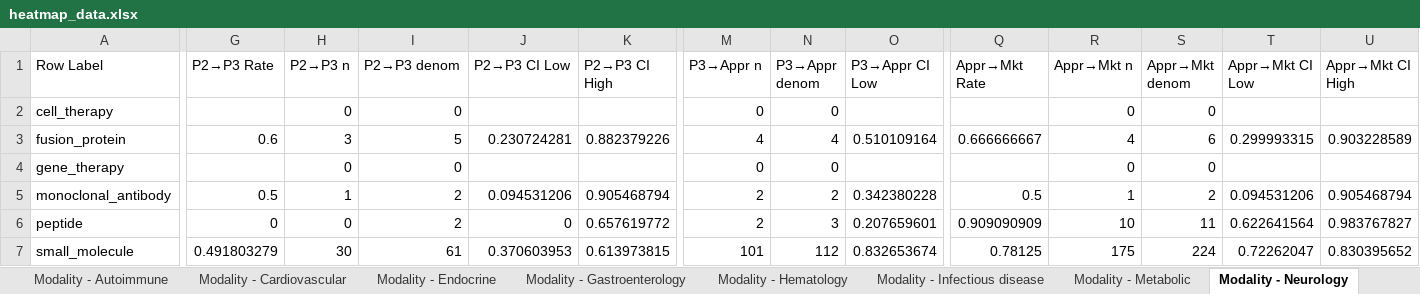
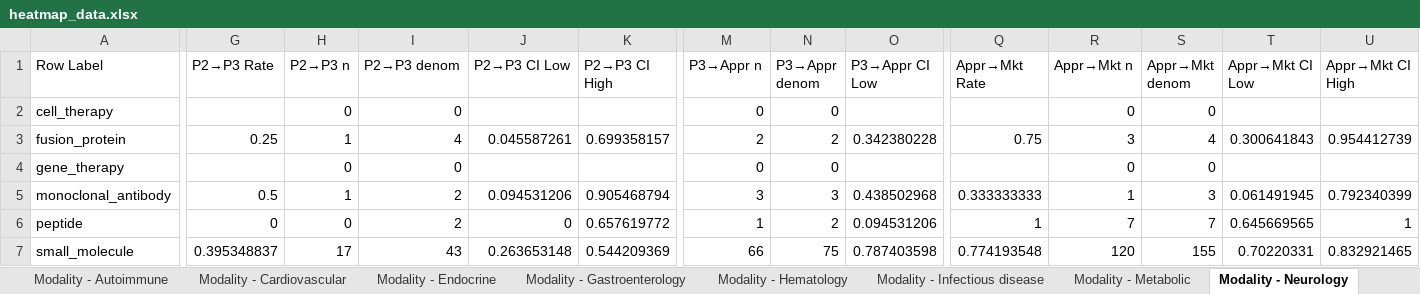
Before and after one commit to samirkt/drug-success-report, an Excel workbook: docs/heatmap_data.xlsx, sheet Modality - Neurology, drawn as a sheet; only a part is shown, gaps mark what is left out; values as stored, in another font and other column widths than the file's, no borders; removed rows and columns are numbered as before the commit, all else as after; rows hold the shown columns only; the diff covers the shown part only; the diff names each change by its address in the sheet, - before the commit and + after, or states it on an @@ line.

```diff
--- a/docs/heatmap_data.xlsx (sheet Modality - Neurology)
+++ b/docs/heatmap_data.xlsx (sheet Modality - Neurology)
-G3 (P2→P3 Rate): 0.6
+G3 (P2→P3 Rate): 0.25
-H3 (P2→P3 n): 3
+H3 (P2→P3 n): 1
-I3 (P2→P3 denom): 5
+I3 (P2→P3 denom): 4
-J3 (P2→P3 CI Low): 0.230724281
+J3 (P2→P3 CI Low): 0.045587261
-K3 (P2→P3 CI High): 0.882379226
+K3 (P2→P3 CI High): 0.699358157
-M3 (P3→Appr n): 4
+M3 (P3→Appr n): 2
-N3 (P3→Appr denom): 4
+N3 (P3→Appr denom): 2
-O3 (P3→Appr CI Low): 0.510109164
+O3 (P3→Appr CI Low): 0.342380228
-Q3 (Appr→Mkt Rate): 0.666666667
+Q3 (Appr→Mkt Rate): 0.75
-R3 (Appr→Mkt n): 4
+R3 (Appr→Mkt n): 3
-S3 (Appr→Mkt denom): 6
+S3 (Appr→Mkt denom): 4
-T3 (Appr→Mkt CI Low): 0.299993315
+T3 (Appr→Mkt CI Low): 0.300641843
-U3 (Appr→Mkt CI High): 0.903228589
+U3 (Appr→Mkt CI High): 0.954412739
-M5 (P3→Appr n): 2
+M5 (P3→Appr n): 3
-N5 (P3→Appr denom): 2
+N5 (P3→Appr denom): 3
-O5 (P3→Appr CI Low): 0.342380228
+O5 (P3→Appr CI Low): 0.438502968
-Q5 (Appr→Mkt Rate): 0.5
+Q5 (Appr→Mkt Rate): 0.333333333
-S5 (Appr→Mkt denom): 2
+S5 (Appr→Mkt denom): 3
-T5 (Appr→Mkt CI Low): 0.094531206
+T5 (Appr→Mkt CI Low): 0.061491945
-U5 (Appr→Mkt CI High): 0.905468794
+U5 (Appr→Mkt CI High): 0.792340399
-M6 (P3→Appr n): 2
+M6 (P3→Appr n): 1
-N6 (P3→Appr denom): 3
+N6 (P3→Appr denom): 2
-O6 (P3→Appr CI Low): 0.207659601
+O6 (P3→Appr CI Low): 0.094531206
-Q6 (Appr→Mkt Rate): 0.909090909
+Q6 (Appr→Mkt Rate): 1
-R6 (Appr→Mkt n): 10
+R6 (Appr→Mkt n): 7
-S6 (Appr→Mkt denom): 11
+S6 (Appr→Mkt denom): 7
-T6 (Appr→Mkt CI Low): 0.622641564
+T6 (Appr→Mkt CI Low): 0.645669565
-U6 (Appr→Mkt CI High): 0.983767827
+U6 (Appr→Mkt CI High): 1
-row 7: small_molecule | 0.491803279 | 30 | 61 | 0.370603953 | 0.613973815 | 101 | 112 | 0.832653674 | 0.78125 | 175 | 224 | 0.72262047 | 0.830395652
+row 7: small_molecule | 0.395348837 | 17 | 43 | 0.263653148 | 0.544209369 | 66 | 75 | 0.787403598 | 0.774193548 | 120 | 155 | 0.70220331 | 0.832921465
```
Also changed, not shown: 1 removed row and 10 edited cells elsewhere in this sheet, sheet Sponsor Concentration, sheet Disease Heatmap, sheet Disease - small_molecule, sheet LOA by Disease, sheet Modality Heatmap, sheet Disease - peptide, 24 more sheets, 2 other files.
